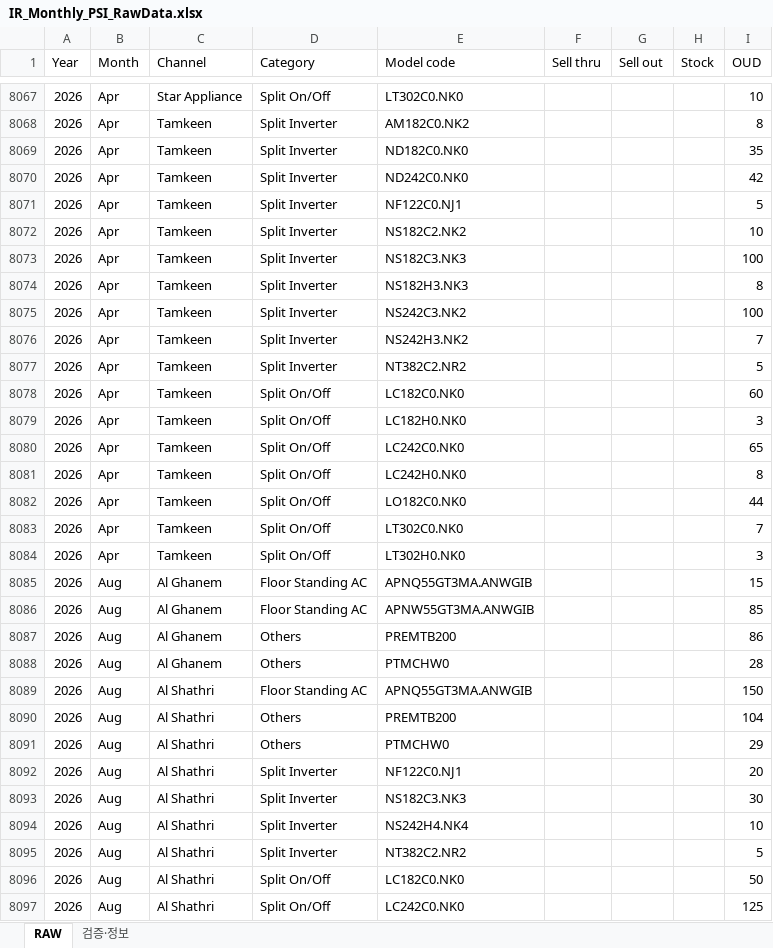
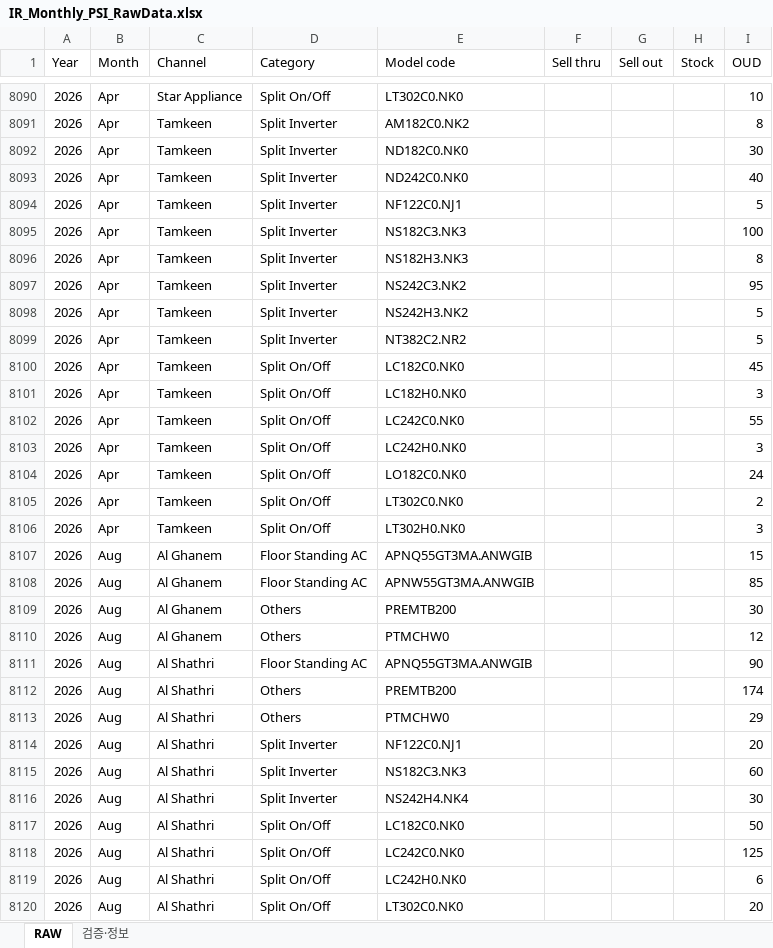
Before and after one commit to perfectjjong/Shaker-MD-App, an Excel workbook: docs/dashboards/ir-monthly-psi/IR_Monthly_PSI_RawData.xlsx, sheet RAW, drawn as a sheet; only a part is shown, gaps mark what is left out; the shorter side is filled out with more unchanged rows; values as stored, in another font and other column widths than the file's, no borders; removed rows and columns are numbered as before the commit, all else as after; the diff covers the shown part only; the diff names each change by its address in the sheet, - before the commit and + after, or states it on an @@ line.

```diff
--- a/docs/dashboards/ir-monthly-psi/IR_Monthly_PSI_RawData.xlsx (sheet RAW)
+++ b/docs/dashboards/ir-monthly-psi/IR_Monthly_PSI_RawData.xlsx (sheet RAW)
-I8092 (OUD): 35
+I8092 (OUD): 30
-I8093 (OUD): 42
+I8093 (OUD): 40
-row 8072: 2026 | Apr | Tamkeen | Split Inverter | NS182C2.NK2 |  |  |  | 10
-I8097 (OUD): 100
+I8097 (OUD): 95
-I8098 (OUD): 7
+I8098 (OUD): 5
-I8100 (OUD): 60
+I8100 (OUD): 45
-I8102 (OUD): 65
+I8102 (OUD): 55
-I8103 (OUD): 8
+I8103 (OUD): 3
-I8104 (OUD): 44
+I8104 (OUD): 24
-I8105 (OUD): 7
+I8105 (OUD): 2
-I8109 (OUD): 86
+I8109 (OUD): 30
-I8110 (OUD): 28
+I8110 (OUD): 12
-I8111 (OUD): 150
+I8111 (OUD): 90
-I8112 (OUD): 104
+I8112 (OUD): 174
-I8115 (OUD): 30
+I8115 (OUD): 60
-I8116 (OUD): 10
+I8116 (OUD): 30
-row 8095: 2026 | Aug | Al Shathri | Split Inverter | NT382C2.NR2 |  |  |  | 5
```
Also changed, not shown: 136 added rows, 24 removed rows and 124 edited cells elsewhere in this sheet, sheet 검증·정보, docs/dashboards/b2c-monthly-psi/B2C_Monthly_PSI_RawData.xlsx, docs/dashboards/ir-total/IR_Total_Raw_Pivot_2026.xlsx, 4 other files.
